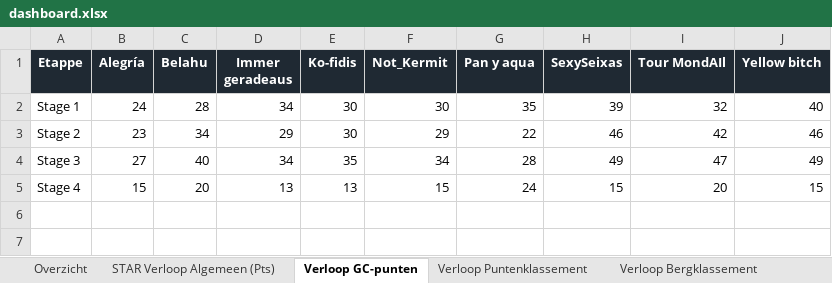
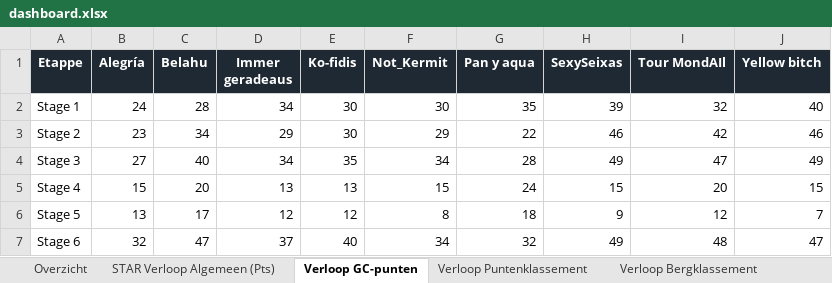
Before and after one commit to Timbrowne111/tdf-fantasy-league-2026, an Excel workbook: data/dashboard.xlsx, sheet Verloop GC-punten, drawn as a sheet; values as stored, in another font and other column widths than the file's, no borders; charts and pictures not drawn; the diff names each change by its address in the sheet, - before the commit and + after, or states it on an @@ line.

```diff
--- a/data/dashboard.xlsx (sheet Verloop GC-punten)
+++ b/data/dashboard.xlsx (sheet Verloop GC-punten)
+row 6: Stage 5 | 13 | 17 | 12 | 12 | 8 | 18 | 9 | 12 | 7
+row 7: Stage 6 | 32 | 47 | 37 | 40 | 34 | 32 | 49 | 48 | 47
```
Also changed, not shown: sheet Overzicht, sheet Bijzaak - renners en historie, sheet Stijgers, sheet Verloop Puntenklassement, sheet STAR Verloop Algemeen (Pts), sheet Verloop Bergklassement, charts or pictures, 1 other file.
